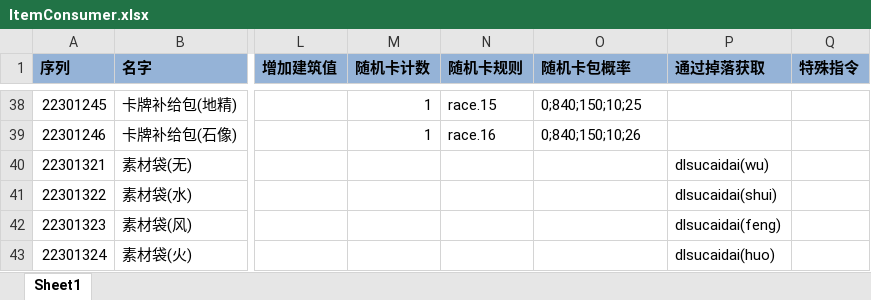
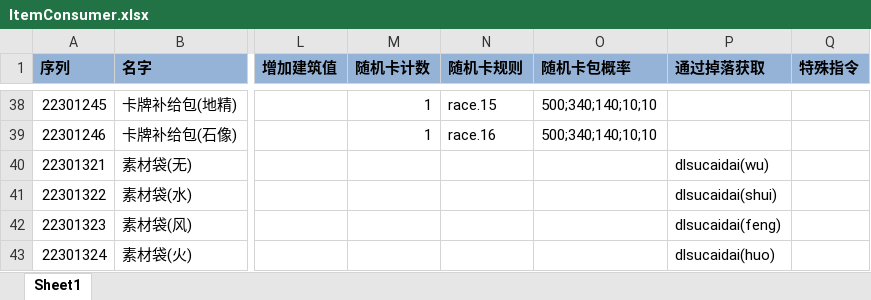
Before and after one commit to realeternia/TOMClassic, an Excel workbook: ConfigData/Xlsx/ItemConsumer.xlsx, sheet Sheet1, drawn as a sheet; only a part is shown, gaps mark what is left out; values as stored, in another font and other column widths than the file's, no borders; conditional formats and table styles not drawn; the diff covers the shown part only; the diff names each change by its address in the sheet, - before the commit and + after, or states it on an @@ line.

```diff
--- a/ConfigData/Xlsx/ItemConsumer.xlsx (sheet Sheet1)
+++ b/ConfigData/Xlsx/ItemConsumer.xlsx (sheet Sheet1)
-O38 (随机卡包概率): 0;840;150;10;25
+O38 (随机卡包概率): 500;340;140;10;10
-O39 (随机卡包概率): 0;840;150;10;26
+O39 (随机卡包概率): 500;340;140;10;10
```
Also changed, not shown: 27 edited cells elsewhere in this sheet, 2 other files.
